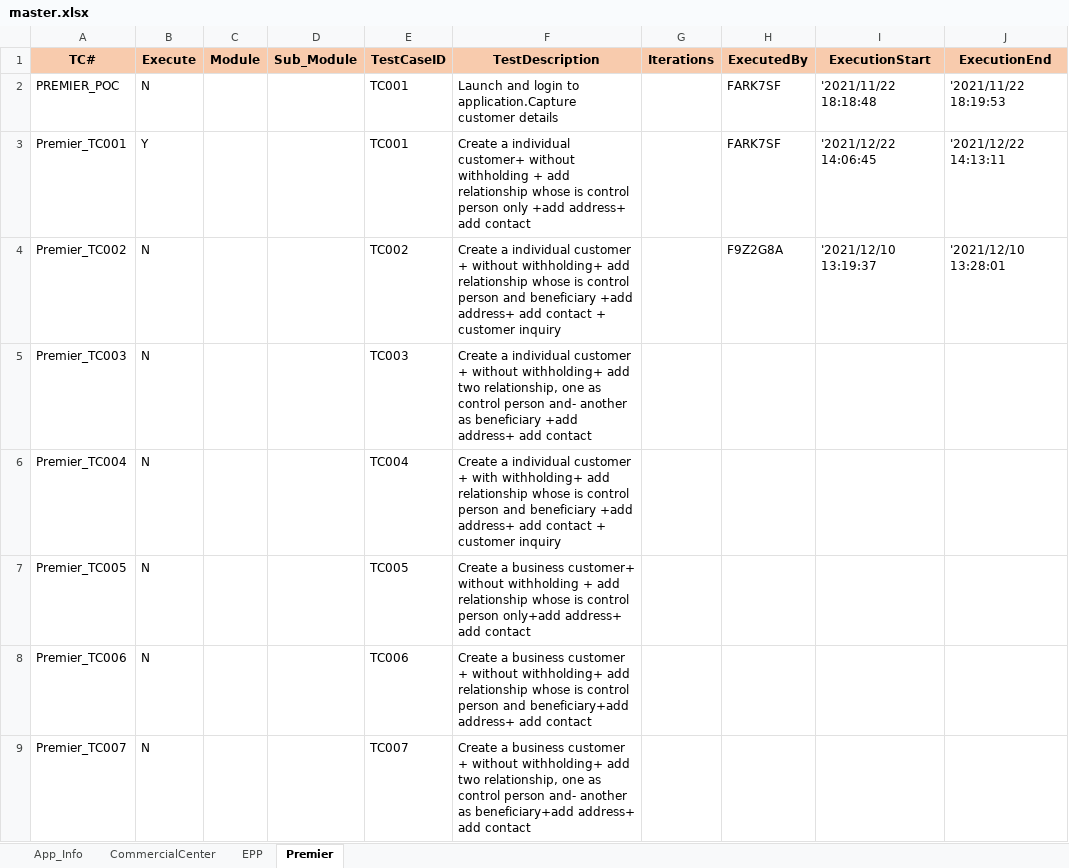
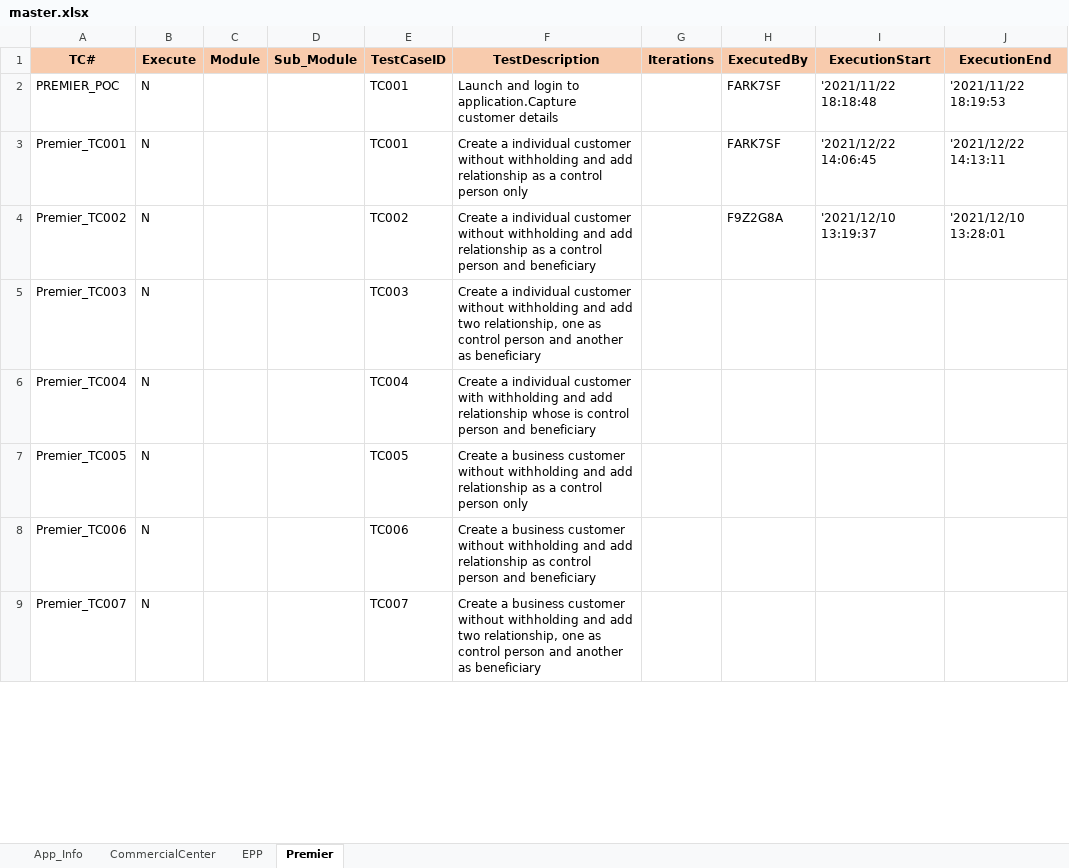
Before and after one commit to mokshamukh/Test_Automation, an Excel workbook: src/main/resources/testdesign/testcontroller/master.xlsx, sheet Premier, drawn as a sheet; only a part is shown; values as stored, in another font and other column widths than the file's, no borders; the diff covers the shown part only; the diff names each change by its address in the sheet, - before the commit and + after, or states it on an @@ line.

```diff
--- a/src/main/resources/testdesign/testcontroller/master.xlsx (sheet Premier)
+++ b/src/main/resources/testdesign/testcontroller/master.xlsx (sheet Premier)
-B3 (Execute): Y
+B3 (Execute): N
-F3 (TestDescription): …a individual customer+ without withholding + add relationship whose is control person only +add address+ add contact
+F3 (TestDescription): …a individual customer without withholding and add relationship as a control person only
-F4 (TestDescription): …individual customer + without withholding+ add relationship whose is control person and beneficiary +add address+ add contact + customer inquiry
+F4 (TestDescription): …individual customer without withholding and add relationship as a control person and beneficiary
-F5 (TestDescription): …individual customer + without withholding+ add two relationship, one as control person and- another as beneficiary +add address+ add contact
+F5 (TestDescription): …individual customer without withholding and add two relationship, one as control person and another as beneficiary
-F6 (TestDescription): …individual customer + with withholding+ add relationship whose is control person and beneficiary +add address+ add contact + customer inquiry
+F6 (TestDescription): …individual customer with withholding and add relationship whose is control person and beneficiary
-F7 (TestDescription): …a business customer+ without withholding + add relationship whose is control person only+add address+ add contact
+F7 (TestDescription): …a business customer without withholding and add relationship as a control person only
-F8 (TestDescription): …business customer + without withholding+ add relationship whose is control person and beneficiary+add address+ add contact
+F8 (TestDescription): …business customer without withholding and add relationship as control person and beneficiary
-F9 (TestDescription): …business customer + without withholding+ add two relationship, one as control person and- another as beneficiary+add address+ add contact
+F9 (TestDescription): …business customer without withholding and add two relationship, one as control person and another as beneficiary
```
Also changed, not shown: 73 edited cells elsewhere in this sheet, sheet App_Info, src/main/resources/testdesign/bin/templates/ExecutionSummaryReport.xlsx, 7 other files.
